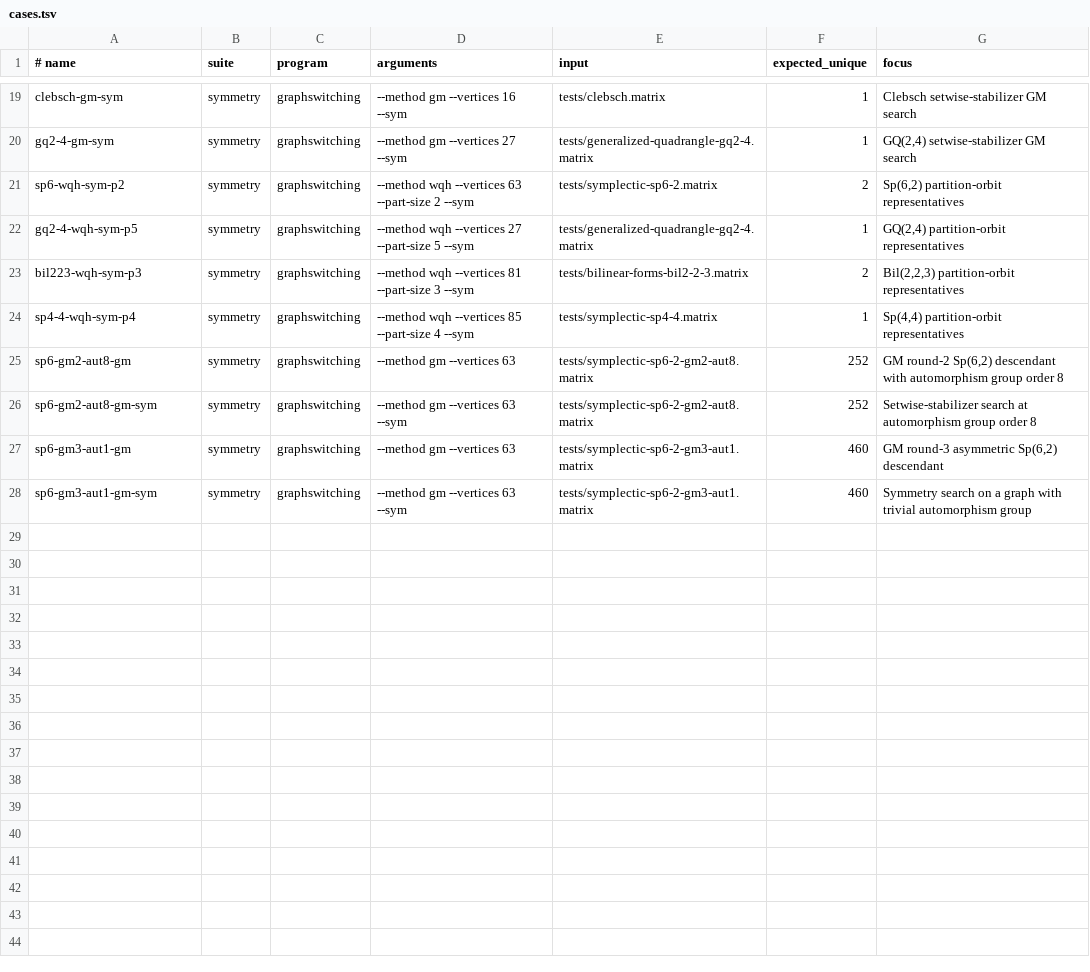
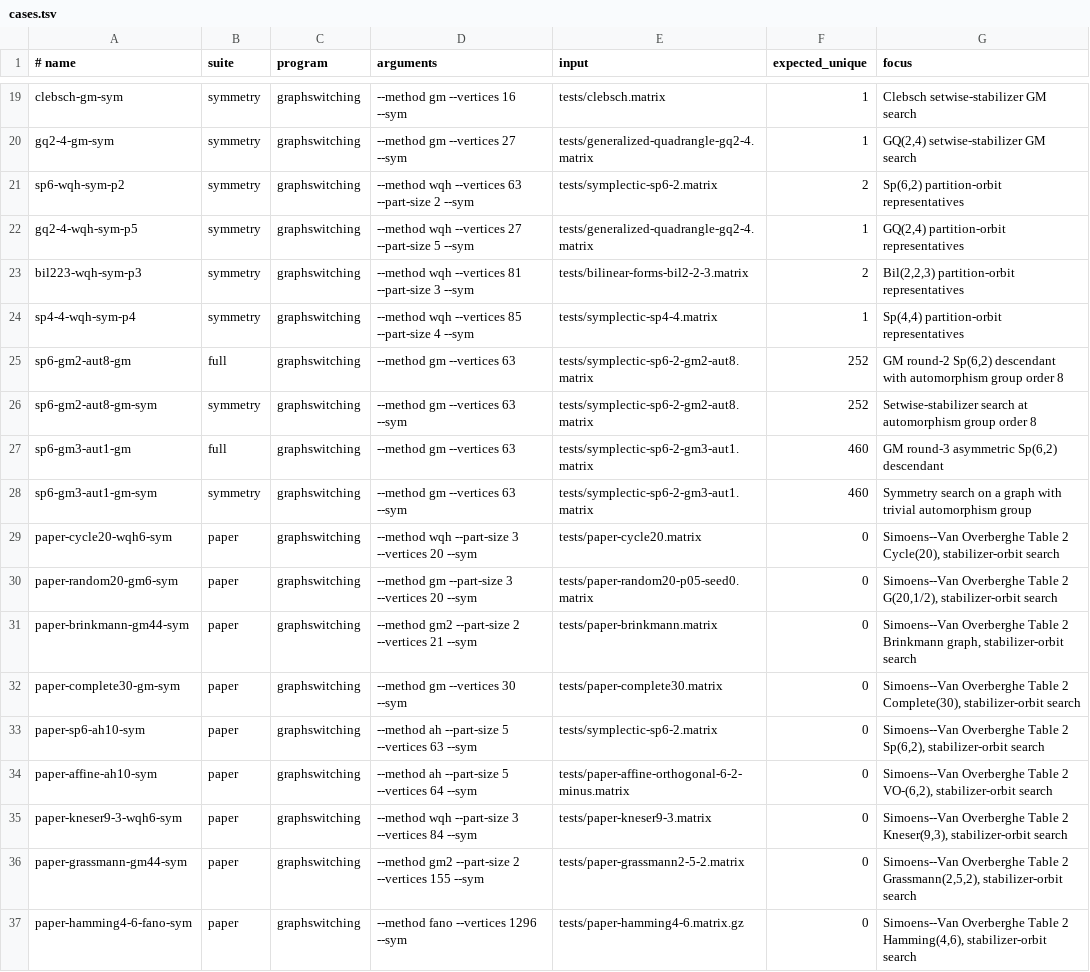
Before and after one commit to ferihr/graphswitching, a TSV file: benchmarks/cases.tsv, drawn as a sheet; only a part is shown, gaps mark what is left out.

Commit message:
Add symmetry-aware switching methods

```diff
--- a/benchmarks/cases.tsv
+++ b/benchmarks/cases.tsv
@@ -24,5 +24,14 @@ bil223-wqh-sym-p3	symmetry	graphswitching	--method wqh --vertices 81 --part-size
 sp4-4-wqh-sym-p4	symmetry	graphswitching	--method wqh --vertices 85 --part-size 4 --sym	tests/symplectic-sp4-4.matrix	1	Sp(4,4) partition-orbit representatives
-sp6-gm2-aut8-gm	symmetry	graphswitching	--method gm --vertices 63	tests/symplectic-sp6-2-gm2-aut8.matrix	252	GM round-2 Sp(6,2) descendant with automorphism group order 8
+sp6-gm2-aut8-gm	full	graphswitching	--method gm --vertices 63	tests/symplectic-sp6-2-gm2-aut8.matrix	252	GM round-2 Sp(6,2) descendant with automorphism group order 8
 sp6-gm2-aut8-gm-sym	symmetry	graphswitching	--method gm --vertices 63 --sym	tests/symplectic-sp6-2-gm2-aut8.matrix	252	Setwise-stabilizer search at automorphism group order 8
-sp6-gm3-aut1-gm	symmetry	graphswitching	--method gm --vertices 63	tests/symplectic-sp6-2-gm3-aut1.matrix	460	GM round-3 asymmetric Sp(6,2) descendant
+sp6-gm3-aut1-gm	full	graphswitching	--method gm --vertices 63	tests/symplectic-sp6-2-gm3-aut1.matrix	460	GM round-3 asymmetric Sp(6,2) descendant
 sp6-gm3-aut1-gm-sym	symmetry	graphswitching	--method gm --vertices 63 --sym	tests/symplectic-sp6-2-gm3-aut1.matrix	460	Symmetry search on a graph with trivial automorphism group
+paper-cycle20-wqh6-sym	paper	graphswitching	--method wqh --part-size 3 --vertices 20 --sym	tests/paper-cycle20.matrix	0	Simoens--Van Overberghe Table 2 Cycle(20), stabilizer-orbit search
+paper-random20-gm6-sym	paper	graphswitching	--method gm --part-size 3 --vertices 20 --sym	tests/paper-random20-p05-seed0.matrix	0	Simoens--Van Overberghe Table 2 G(20,1/2), stabilizer-orbit search
+paper-brinkmann-gm44-sym	paper	graphswitching	--method gm2 --part-size 2 --vertices 21 --sym	tests/paper-brinkmann.matrix	0	Simoens--Van Overberghe Table 2 Brinkmann graph, stabilizer-orbit search
+paper-complete30-gm-sym	paper	graphswitching	--method gm --vertices 30 --sym	tests/paper-complete30.matrix	0	Simoens--Van Overberghe Table 2 Complete(30), stabilizer-orbit search
+paper-sp6-ah10-sym	paper	graphswitching	--method ah --part-size 5 --vertices 63 --sym	tests/symplectic-sp6-2.matrix	0	Simoens--Van Overberghe Table 2 Sp(6,2), stabilizer-orbit search
+paper-affine-ah10-sym	paper	graphswitching	--method ah --part-size 5 --vertices 64 --sym	tests/paper-affine-orthogonal-6-2-minus.matrix	0	Simoens--Van Overberghe Table 2 VO-(6,2), stabilizer-orbit search
+paper-kneser9-3-wqh6-sym	paper	graphswitching	--method wqh --part-size 3 --vertices 84 --sym	tests/paper-kneser9-3.matrix	0	Simoens--Van Overberghe Table 2 Kneser(9,3), stabilizer-orbit search
+paper-grassmann-gm44-sym	paper	graphswitching	--method gm2 --part-size 2 --vertices 155 --sym	tests/paper-grassmann2-5-2.matrix	0	Simoens--Van Overberghe Table 2 Grassmann(2,5,2), stabilizer-orbit search
+paper-hamming4-6-fano-sym	paper	graphswitching	--method fano --vertices 1296 --sym	tests/paper-hamming4-6.matrix.gz	0	Simoens--Van Overberghe Table 2 Hamming(4,6), stabilizer-orbit search
```
Also changed, not shown: 25 other files.
